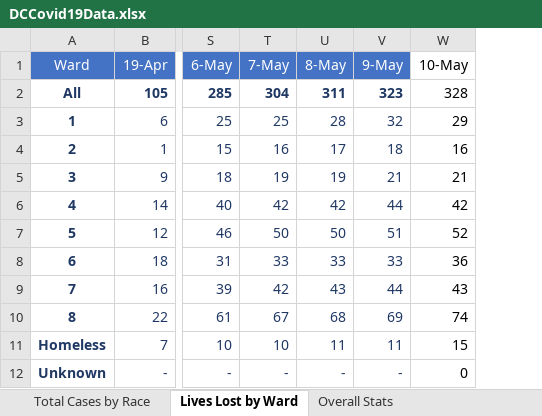
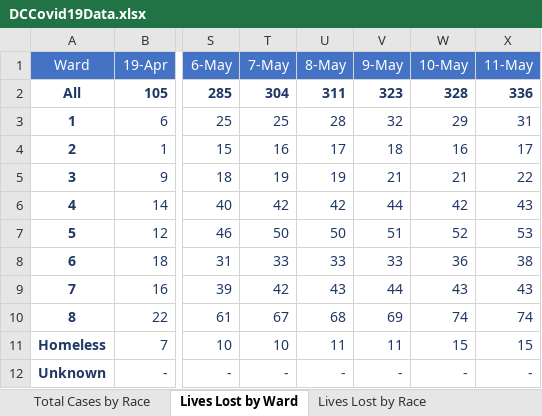
Before and after one commit to anesta95/DMV_Covid-19_Dashboard, an Excel workbook: DCCovid19Data.xlsx, sheet Lives Lost by Ward, drawn as a sheet; only a part is shown, gaps mark what is left out; values as stored, in another font and other column widths than the file's, no borders; the diff names each change by its address in the sheet, - before the commit and + after, or states it on an @@ line.

```diff
--- a/DCCovid19Data.xlsx (sheet Lives Lost by Ward)
+++ b/DCCovid19Data.xlsx (sheet Lives Lost by Ward)
+column X (11-May), rows 2-12: 336 | 31 | 17 | 22 | 43 | 53 | 38 | 43 | 74 | 15 | -
@@ W1 fill: none → #4472C4, text colour: black → #FFFFFF @@
-W2:W12 text colour: black
+W2:W12 text colour: #203864
-W2 bold: off
+W2 bold: on
-W12 (10-May): 0
+W12 (10-May): -
```
Also changed, not shown: sheet Total Cases by Age and Gender, sheet Total Cases by Race, sheet Total Cases by Ward, sheet Overall Stats, sheet Lives Lost by Race, other sheet tabs, 34 other files.
